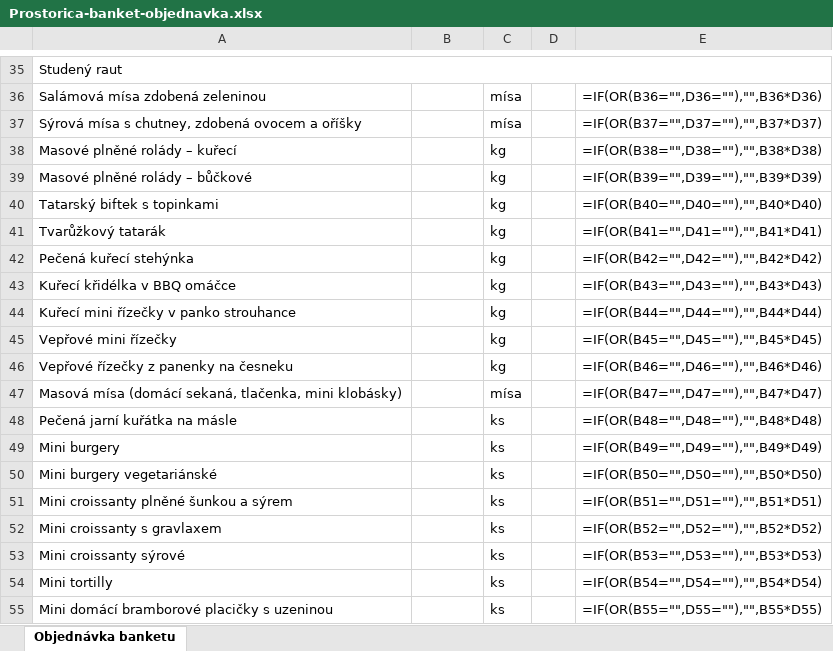
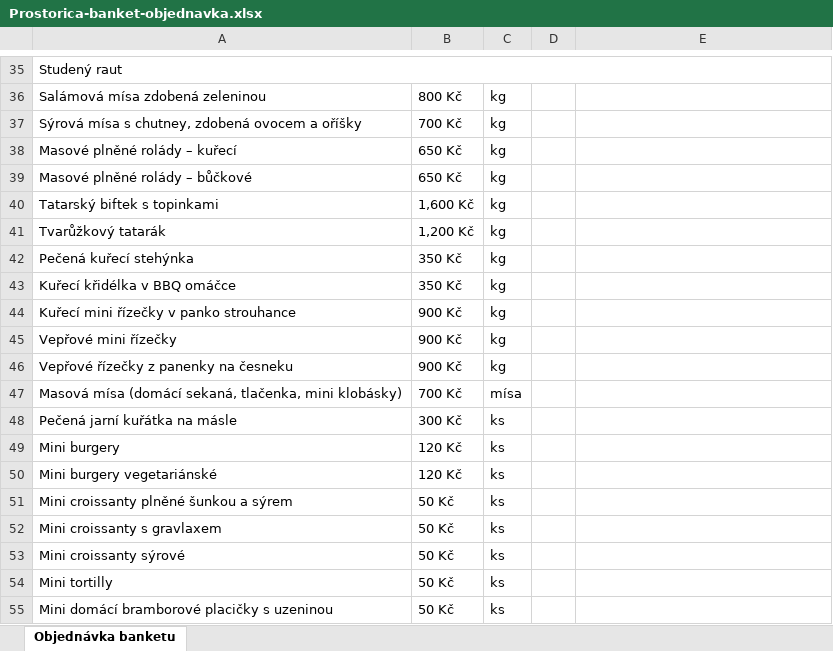
Before and after one commit to playbodya/Restaurant-test-, an Excel workbook: assets/docs/Prostorica-banket-objednavka.xlsx, sheet Objednávka banketu, drawn as a sheet; only a part is shown, gaps mark what is left out; values as stored, in another font and other column widths than the file's, no cell formats; formulas without a stored value are shown as written; conditional formats not drawn; the diff covers the shown part only; the diff names each change by its address in the sheet, - before the commit and + after, or states it on an @@ line.

```diff
--- a/assets/docs/Prostorica-banket-objednavka.xlsx (sheet Objednávka banketu)
+++ b/assets/docs/Prostorica-banket-objednavka.xlsx (sheet Objednávka banketu)
-B36: (empty)
+B36: 800 Kč
-C36:C37: mísa
+C36:C37: kg
-E36: =IF(OR(B36="",D36=""),"",B36*D36)
+E36: (empty)
-B37: (empty)
+B37: 700 Kč
-E37: =IF(OR(B37="",D37=""),"",B37*D37)
+E37: (empty)
-B38:B39: (empty)
+B38:B39: 650 Kč
-E38: =IF(OR(B38="",D38=""),"",B38*D38)
+E38: (empty)
-E39: =IF(OR(B39="",D39=""),"",B39*D39)
+E39: (empty)
-B40: (empty)
+B40: 1,600 Kč
-E40: =IF(OR(B40="",D40=""),"",B40*D40)
+E40: (empty)
-B41: (empty)
+B41: 1,200 Kč
-E41: =IF(OR(B41="",D41=""),"",B41*D41)
+E41: (empty)
-B42:B43: (empty)
+B42:B43: 350 Kč
-E42: =IF(OR(B42="",D42=""),"",B42*D42)
+E42: (empty)
-E43: =IF(OR(B43="",D43=""),"",B43*D43)
+E43: (empty)
-B44:B46: (empty)
+B44:B46: 900 Kč
-E44: =IF(OR(B44="",D44=""),"",B44*D44)
+E44: (empty)
-E45: =IF(OR(B45="",D45=""),"",B45*D45)
+E45: (empty)
-E46: =IF(OR(B46="",D46=""),"",B46*D46)
+E46: (empty)
-B47: (empty)
+B47: 700 Kč
-E47: =IF(OR(B47="",D47=""),"",B47*D47)
+E47: (empty)
-B48: (empty)
+B48: 300 Kč
-E48: =IF(OR(B48="",D48=""),"",B48*D48)
+E48: (empty)
-B49:B50: (empty)
+B49:B50: 120 Kč
-E49: =IF(OR(B49="",D49=""),"",B49*D49)
+E49: (empty)
-E50: =IF(OR(B50="",D50=""),"",B50*D50)
+E50: (empty)
-B51:B55: (empty)
+B51:B55: 50 Kč
-E51: =IF(OR(B51="",D51=""),"",B51*D51)
+E51: (empty)
-E52: =IF(OR(B52="",D52=""),"",B52*D52)
+E52: (empty)
-E53: =IF(OR(B53="",D53=""),"",B53*D53)
+E53: (empty)
-E54: =IF(OR(B54="",D54=""),"",B54*D54)
+E54: (empty)
-E55: =IF(OR(B55="",D55=""),"",B55*D55)
+E55: (empty)
```
Also changed, not shown: 180 edited cells elsewhere in this sheet, cell formats, 7 other files.
